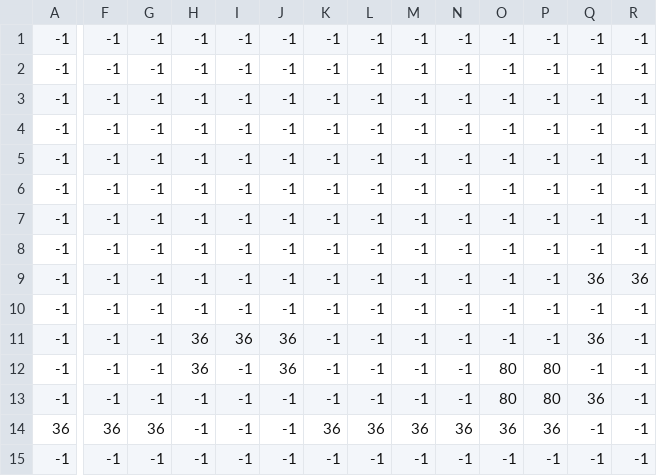
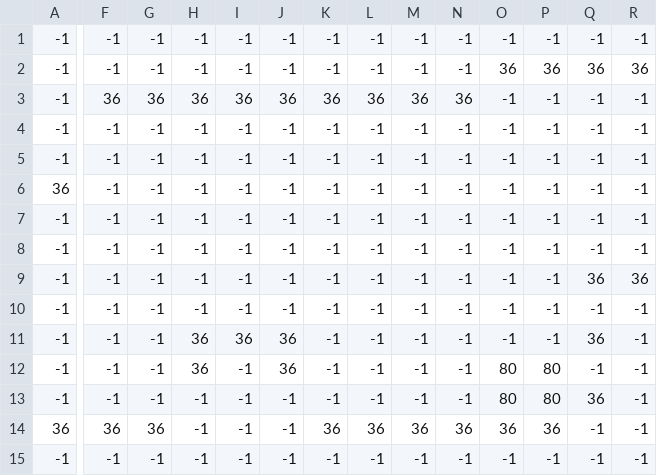
Before and after one commit to thismarvin/quantum-caverns, a CSV file: pygine/assets/levels/0_blocks.csv, drawn as a sheet; only a part is shown, gaps mark what is left out; the diff covers the shown part only; the diff names each change by its address in the sheet, - before the commit and + after, or states it on an @@ line.

```diff
--- a/pygine/assets/levels/0_blocks.csv
+++ b/pygine/assets/levels/0_blocks.csv
-O2: -1
+O2: 36
-P2: -1
+P2: 36
-Q2: -1
+Q2: 36
-R2: -1
+R2: 36
-F3: -1
+F3: 36
-G3: -1
+G3: 36
-H3: -1
+H3: 36
-I3: -1
+I3: 36
-J3: -1
+J3: 36
-K3: -1
+K3: 36
-L3: -1
+L3: 36
-M3: -1
+M3: 36
-N3: -1
+N3: 36
-A6: -1
+A6: 36
```
Also changed, not shown: 4 edited cells elsewhere in this file, pygine/assets/levels/0_sprites.csv.
